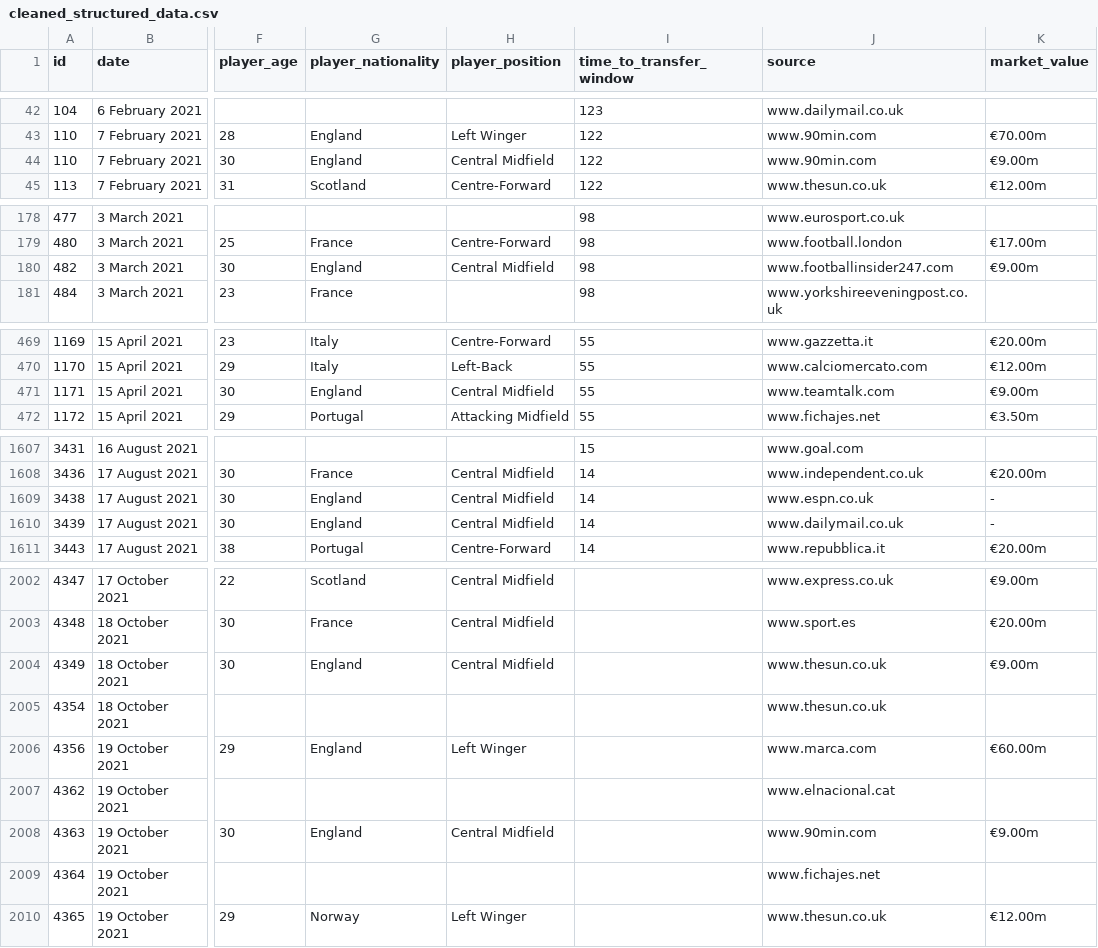
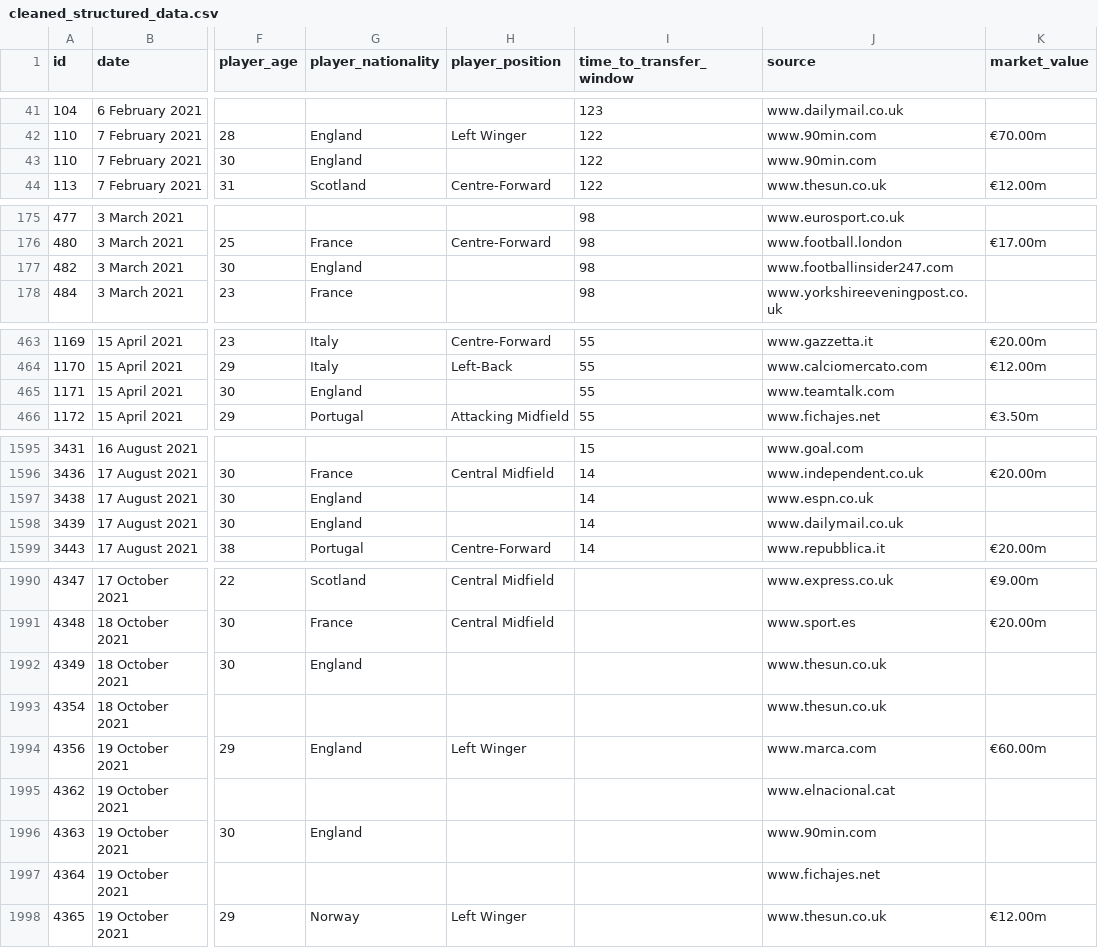
Before and after one commit to iferunsewe/BBC-Gossip-Column-Predictor, a CSV file: data/cleaned_structured_data.csv, drawn as a sheet; only a part is shown, gaps mark what is left out; addresses are those after the commit; the diff covers the shown part only; the diff names each change by its address in the sheet, - before the commit and + after, or states it on an @@ line.

```diff
--- a/data/cleaned_structured_data.csv
+++ b/data/cleaned_structured_data.csv
-H43 (player_position): Central Midfield
+H43 (player_position): (empty)
-K43 (market_value): €9.00m
+K43 (market_value): (empty)
-H177 (player_position): Central Midfield
+H177 (player_position): (empty)
-K177 (market_value): €9.00m
+K177 (market_value): (empty)
-H465 (player_position): Central Midfield
+H465 (player_position): (empty)
-K465 (market_value): €9.00m
+K465 (market_value): (empty)
-H1597:H1598 (player_position): Central Midfield
+H1597:H1598 (player_position): (empty)
-K1597:K1598 (market_value): -
+K1597:K1598 (market_value): (empty)
-H1992 (player_position): Central Midfield
+H1992 (player_position): (empty)
-K1992 (market_value): €9.00m
+K1992 (market_value): (empty)
-H1996 (player_position): Central Midfield
+H1996 (player_position): (empty)
-K1996 (market_value): €9.00m
+K1996 (market_value): (empty)
```
Also changed, not shown: 16 removed rows and 54 edited cells elsewhere in this file, 1 other file.
